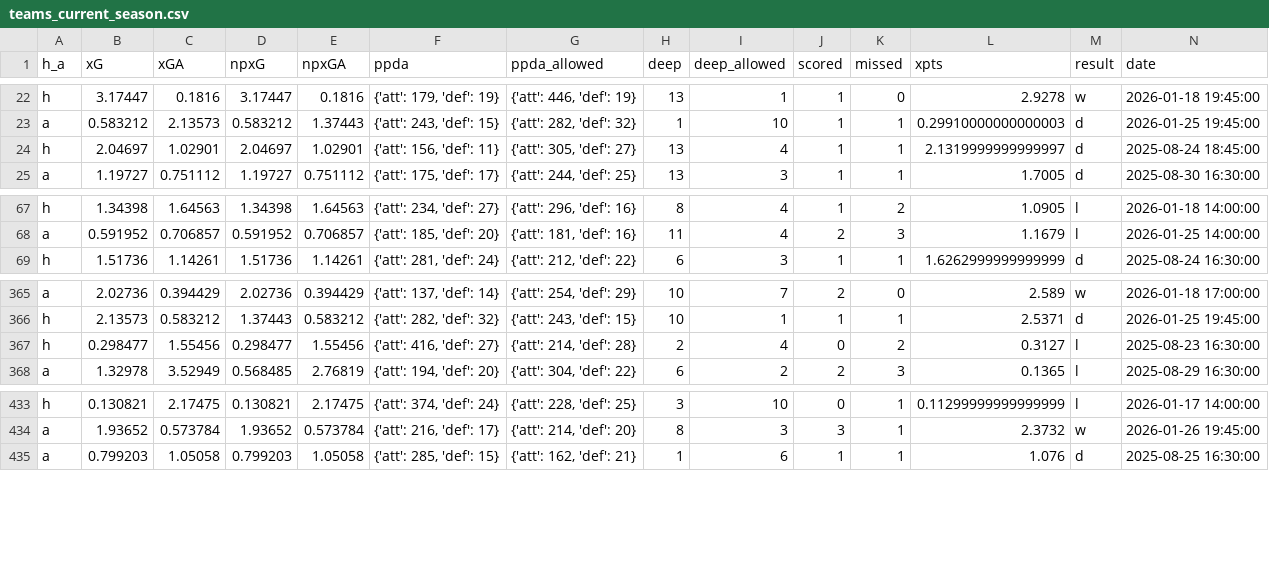
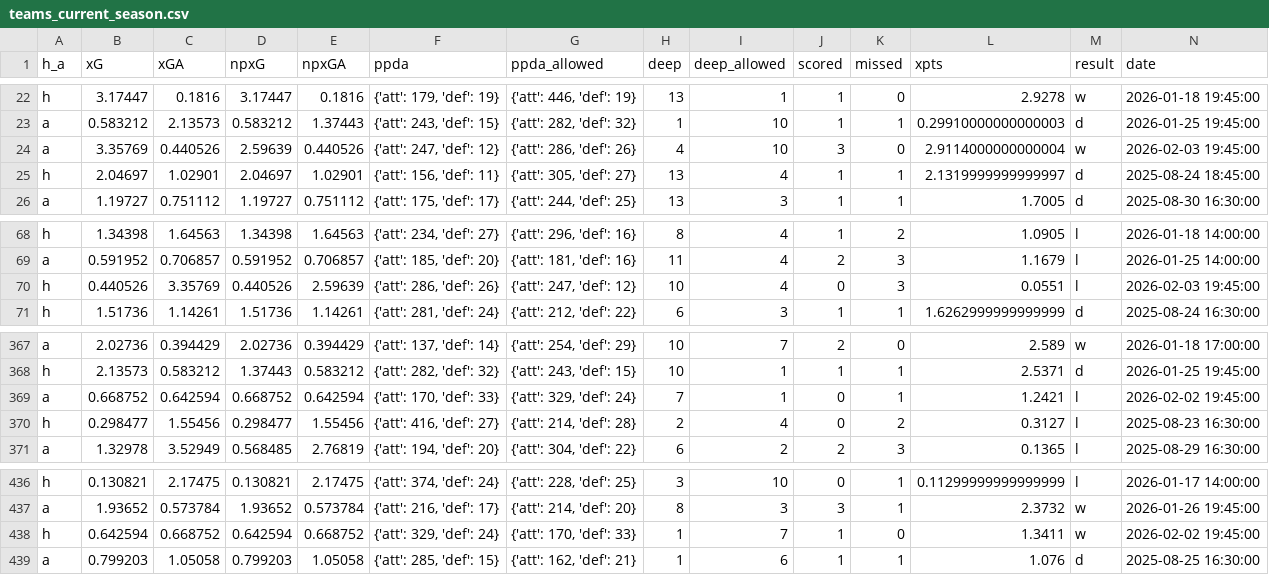
Before and after one commit to malo93777/fantamodel, a CSV file: dataset/teams_current_season.csv, drawn as a sheet; only a part is shown, gaps mark what is left out; rows hold the shown columns only; the diff names each change by its address in the sheet, - before the commit and + after, or states it on an @@ line.

```diff
--- a/dataset/teams_current_season.csv
+++ b/dataset/teams_current_season.csv
+row 24: a | 3.35769 | 0.440526 | 2.59639 | 0.440526 | {'att': 247, 'def': 12} | {'att': 286, 'def': 26} | 4 | 10 | 3 | 0 | 2.9114000000000004 | w | 2026-02-03 19:45:00
+row 70: h | 0.440526 | 3.35769 | 0.440526 | 2.59639 | {'att': 286, 'def': 26} | {'att': 247, 'def': 12} | 10 | 4 | 0 | 3 | 0.0551 | l | 2026-02-03 19:45:00
+row 369: a | 0.668752 | 0.642594 | 0.668752 | 0.642594 | {'att': 170, 'def': 33} | {'att': 329, 'def': 24} | 7 | 1 | 0 | 1 | 1.2421 | l | 2026-02-02 19:45:00
+row 438: h | 0.642594 | 0.668752 | 0.642594 | 0.668752 | {'att': 329, 'def': 24} | {'att': 170, 'def': 33} | 1 | 7 | 1 | 0 | 1.3411 | w | 2026-02-02 19:45:00
```
Also changed, not shown: dataset/next_games.csv, dataset/players_all_seasons.csv, 8 other files.
